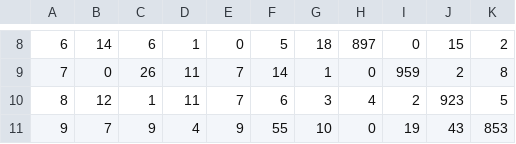
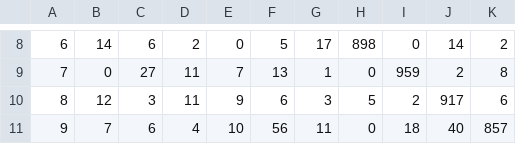
Before and after one commit to matthiasdellago/AdversarialLabelFlips, a CSV file: code/results/MNIST/LinfPGD, epsilon=0.05.csv, drawn as a sheet; only a part is shown, gaps mark what is left out; the diff covers the shown part only.

```diff
--- a/code/results/MNIST/LinfPGD, epsilon=0.05.csv
+++ b/code/results/MNIST/LinfPGD, epsilon=0.05.csv
@@ -8,4 +8,4 @@
-6,14,6,1,0,5,18,897,0,15,2
-7,0,26,11,7,14,1,0,959,2,8
-8,12,1,11,7,6,3,4,2,923,5
-9,7,9,4,9,55,10,0,19,43,853
+6,14,6,2,0,5,17,898,0,14,2
+7,0,27,11,7,13,1,0,959,2,8
+8,12,3,11,9,6,3,5,2,917,6
+9,7,6,4,10,56,11,0,18,40,857
```
Also changed, not shown: 32 edited cells elsewhere in this file, code/results/MNIST/LinfPGD, epsilon=0.01.csv, code/results/MNIST/LinfPGD, epsilon=0.02.csv, 24 other files.
